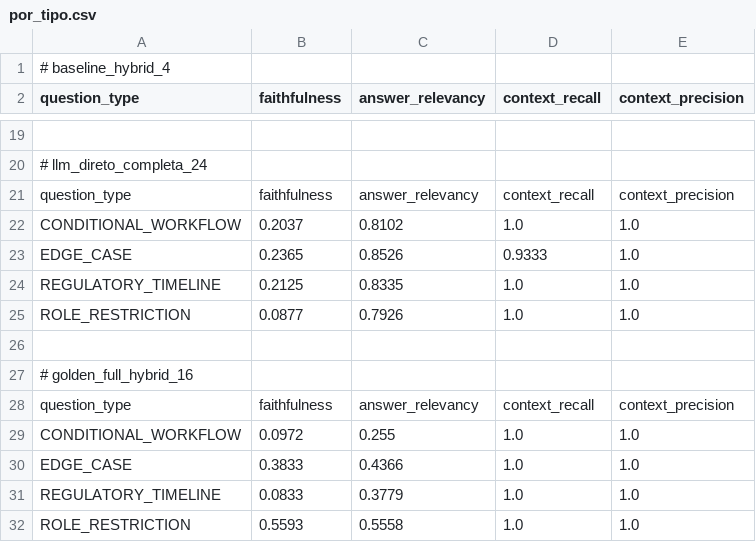
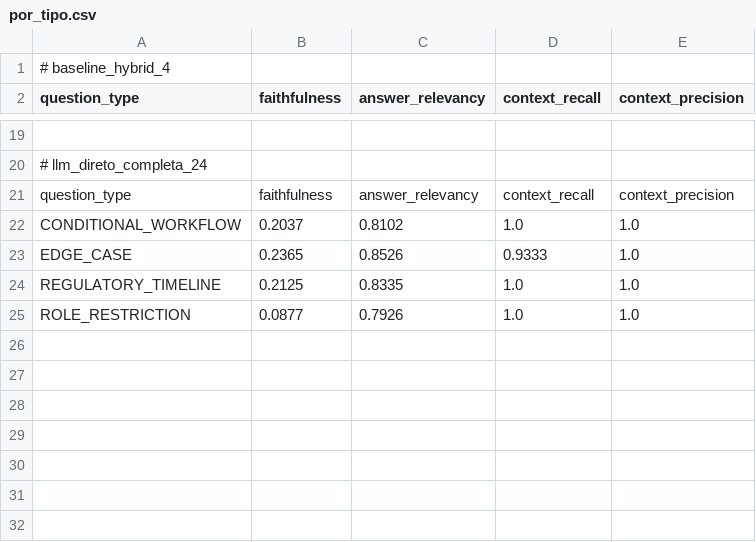
Before and after one commit to fabioomachi/tcc-ia-benchmarking-lightrag, a CSV file: relatorio-tcc/evidencias/por_tipo.csv, drawn as a sheet; only a part is shown, gaps mark what is left out; the diff names each change by its address in the sheet, - before the commit and + after, or states it on an @@ line.

Commit message:
revert(tcc): desfaz serie golden-8 do relatorio

```diff
--- a/relatorio-tcc/evidencias/por_tipo.csv
+++ b/relatorio-tcc/evidencias/por_tipo.csv
-row 26: (empty)
-row 27: # golden_full_hybrid_16
-row 28: question_type | faithfulness | answer_relevancy | context_recall | context_precision
-row 29: CONDITIONAL_WORKFLOW | 0.0972 | 0.255 | 1.0 | 1.0
-row 30: EDGE_CASE | 0.3833 | 0.4366 | 1.0 | 1.0
-row 31: REGULATORY_TIMELINE | 0.0833 | 0.3779 | 1.0 | 1.0
-row 32: ROLE_RESTRICTION | 0.5593 | 0.5558 | 1.0 | 1.0
```
Also changed, not shown: relatorio-tcc/evidencias/tabela_bracos.csv, 2 other files.
